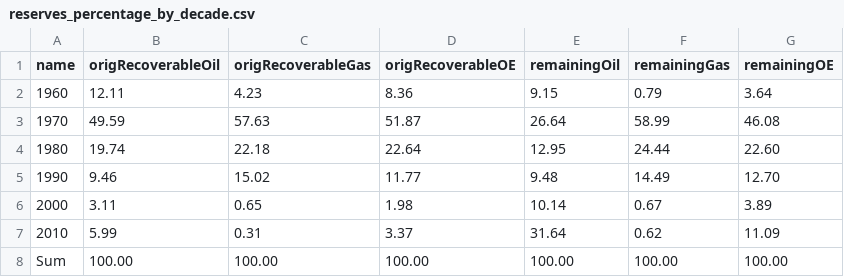
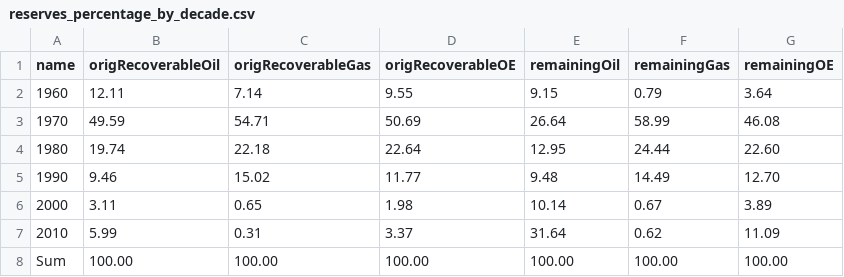
Before and after one commit to ivarref/ncs-overview, a CSV file: data/decade/reserves_percentage_by_decade.csv, drawn as a sheet.

```diff
--- a/data/decade/reserves_percentage_by_decade.csv
+++ b/data/decade/reserves_percentage_by_decade.csv
@@ -1,4 +1,4 @@
 name,origRecoverableOil,origRecoverableGas,origRecoverableOE,remainingOil,remainingGas,remainingOE
-1960,12.11,4.23,8.36,9.15,0.79,3.64
-1970,49.59,57.63,51.87,26.64,58.99,46.08
+1960,12.11,7.14,9.55,9.15,0.79,3.64
+1970,49.59,54.71,50.69,26.64,58.99,46.08
 1980,19.74,22.18,22.64,12.95,24.44,22.60
```
Also changed, not shown: data/decade/reserves_OEMillSm3_by_decade.csv, data/decade/reserves_gboe_by_decade.csv, 1 other file.
